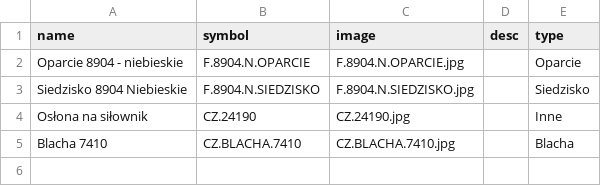
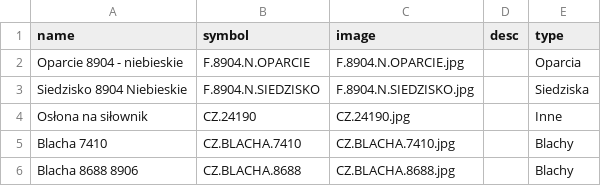
Before and after one commit to jerzakm/spare-parts-catalog, a CSV file: public/partslist.csv, drawn as a sheet.

```diff
--- a/public/partslist.csv
+++ b/public/partslist.csv
@@ -1,5 +1,6 @@
 name;symbol;image;desc;type
-Oparcie 8904 - niebieskie;F.8904.N.OPARCIE;F.8904.N.OPARCIE.jpg;;Oparcie
-Siedzisko 8904 Niebieskie;F.8904.N.SIEDZISKO;F.8904.N.SIEDZISKO.jpg;;Siedzisko
+Oparcie 8904 - niebieskie;F.8904.N.OPARCIE;F.8904.N.OPARCIE.jpg;;Oparcia
+Siedzisko 8904 Niebieskie;F.8904.N.SIEDZISKO;F.8904.N.SIEDZISKO.jpg;;Siedziska
 Osłona na siłownik;CZ.24190;CZ.24190.jpg;;Inne
-Blacha 7410;CZ.BLACHA.7410;CZ.BLACHA.7410.jpg;;Blacha
+Blacha 7410;CZ.BLACHA.7410;CZ.BLACHA.7410.jpg;;Blachy
+Blacha 8688 8906;CZ.BLACHA.8688;CZ.BLACHA.8688.jpg;;Blachy
```
Also changed, not shown: public/partsfit.csv, 4 other files.
